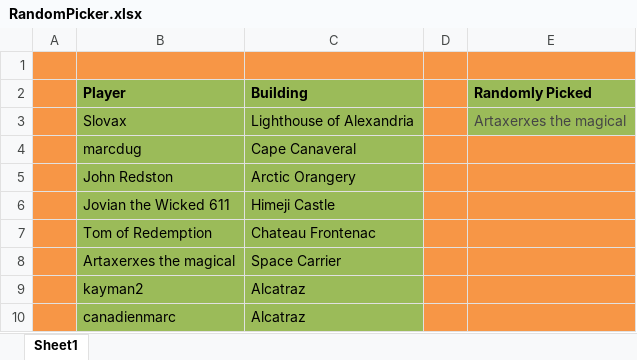
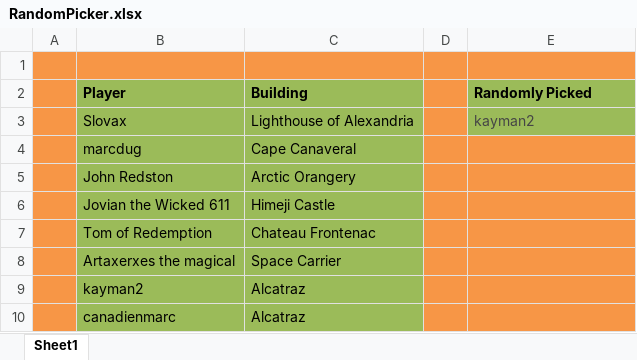
Before and after one commit to LazarusLottery/LazarusLottery.github.io, an Excel workbook: RandomPicker.xlsx, sheet Sheet1, drawn as a sheet; values as stored, in another font and other column widths than the file's, no borders; the diff names each change by its address in the sheet, - before the commit and + after, or states it on an @@ line.

```diff
--- a/RandomPicker.xlsx (sheet Sheet1)
+++ b/RandomPicker.xlsx (sheet Sheet1)
-E3 (Randomly Picked): Artaxerxes the magical
+E3 (Randomly Picked): kayman2
```
Also changed, not shown: 2 other files.
